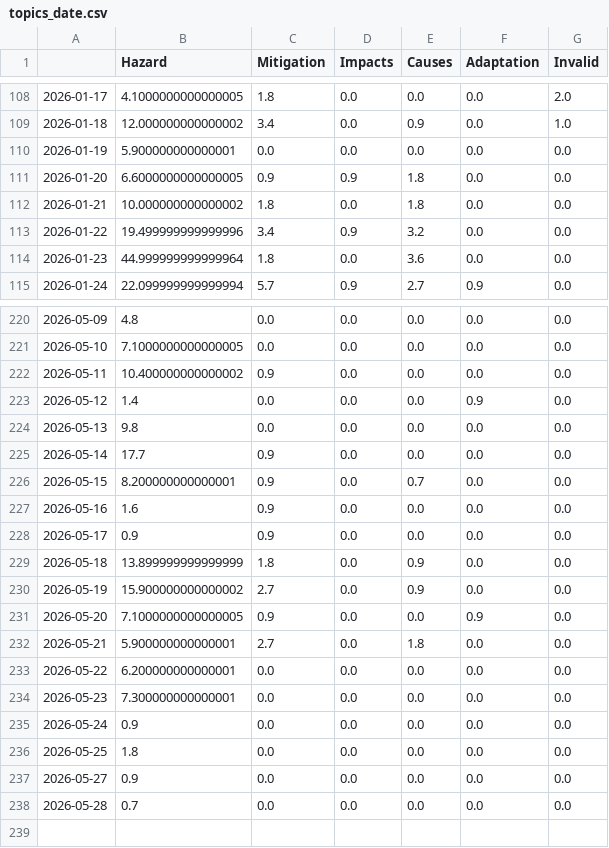
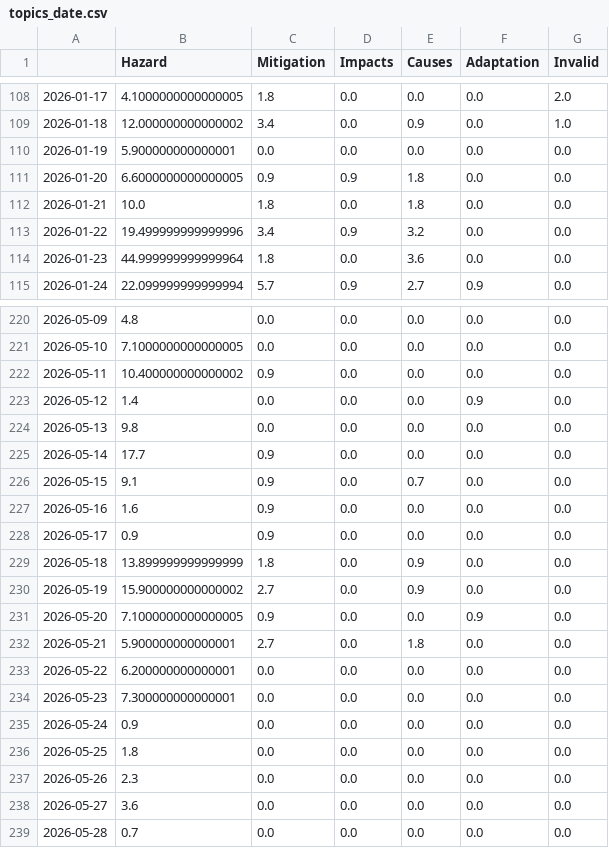
Before and after one commit to friedhumb-news/stormIsComing, a CSV file: csv/topics_date.csv, drawn as a sheet; only a part is shown, gaps mark what is left out.

```diff
--- a/csv/topics_date.csv
+++ b/csv/topics_date.csv
@@ -111,3 +111,3 @@
 2026-01-20,6.6000000000000005,0.9,0.9,1.8,0.0,0.0
-2026-01-21,10.000000000000002,1.8,0.0,1.8,0.0,0.0
+2026-01-21,10.0,1.8,0.0,1.8,0.0,0.0
 2026-01-22,19.499999999999996,3.4,0.9,3.2,0.0,0.0
@@ -225,3 +225,3 @@
 2026-05-14,17.7,0.9,0.0,0.0,0.0,0.0
-2026-05-15,8.200000000000001,0.9,0.0,0.7,0.0,0.0
+2026-05-15,9.1,0.9,0.0,0.7,0.0,0.0
 2026-05-16,1.6,0.9,0.0,0.0,0.0,0.0
@@ -236,3 +236,4 @@
 2026-05-25,1.8,0.0,0.0,0.0,0.0,0.0
-2026-05-27,0.9,0.0,0.0,0.0,0.0,0.0
+2026-05-26,2.3,0.0,0.0,0.0,0.0,0.0
+2026-05-27,3.6,0.0,0.0,0.0,0.0,0.0
 2026-05-28,0.7,0.0,0.0,0.0,0.0,0.0
```
Also changed, not shown: 4 other files.
